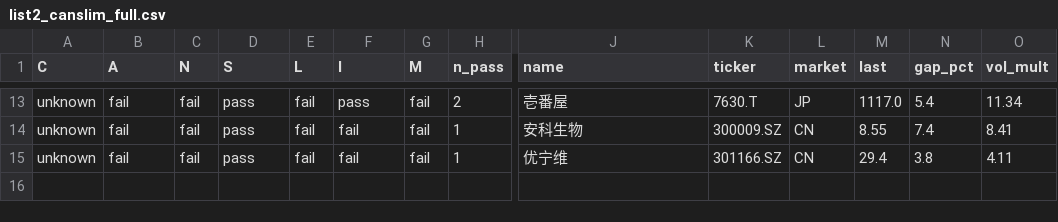
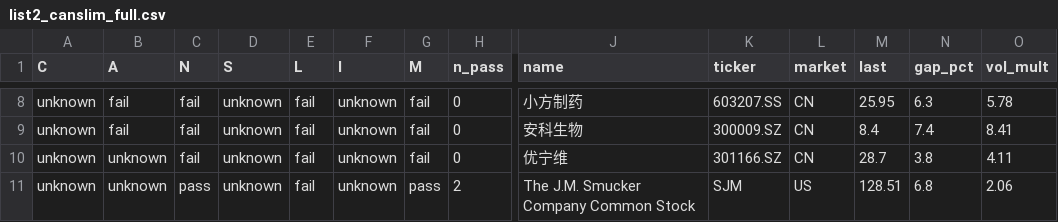
Before and after one commit to chkchp0702-spec/Gap, a CSV file: results/list2_canslim_full.csv, drawn as a sheet; only a part is shown, gaps mark what is left out; addresses are those after the commit; rows hold the shown columns only; the diff covers the shown part only; the diff names each change by its address in the sheet, - before the commit and + after, or states it on an @@ line.

```diff
--- a/results/list2_canslim_full.csv
+++ b/results/list2_canslim_full.csv
-D8:D10 (S): pass
+D8:D10 (S): unknown
-F8 (I): pass
+F8 (I): unknown
-H8 (n_pass): 2
+H8 (n_pass): 0
-J8 (name): 壱番屋
+J8 (name): 小方制药
-K8 (ticker): 7630.T
+K8 (ticker): 603207.SS
-L8 (market): JP
+L8 (market): CN
-M8 (last): 1117.0
+M8 (last): 25.95
-N8 (gap_pct): 5.4
+N8 (gap_pct): 6.3
-O8 (vol_mult): 11.34
+O8 (vol_mult): 5.78
-F9:F10 (I): fail
+F9:F10 (I): unknown
-H9:H10 (n_pass): 1
+H9:H10 (n_pass): 0
-M9 (last): 8.55
+M9 (last): 8.4
-B10 (A): fail
+B10 (A): unknown
-M10 (last): 29.4
+M10 (last): 28.7
+row 11: unknown | unknown | pass | unknown | fail | unknown | pass | 2 | The J.M. Smucker Company Common Stock | SJM | US | 128.51 | 6.8 | 2.06
```
Also changed, not shown: 2 added rows, 7 removed rows and 24 edited cells elsewhere in this file, results/list0_fresh_gap.csv, results/list1_gap.csv, 2 other files.
